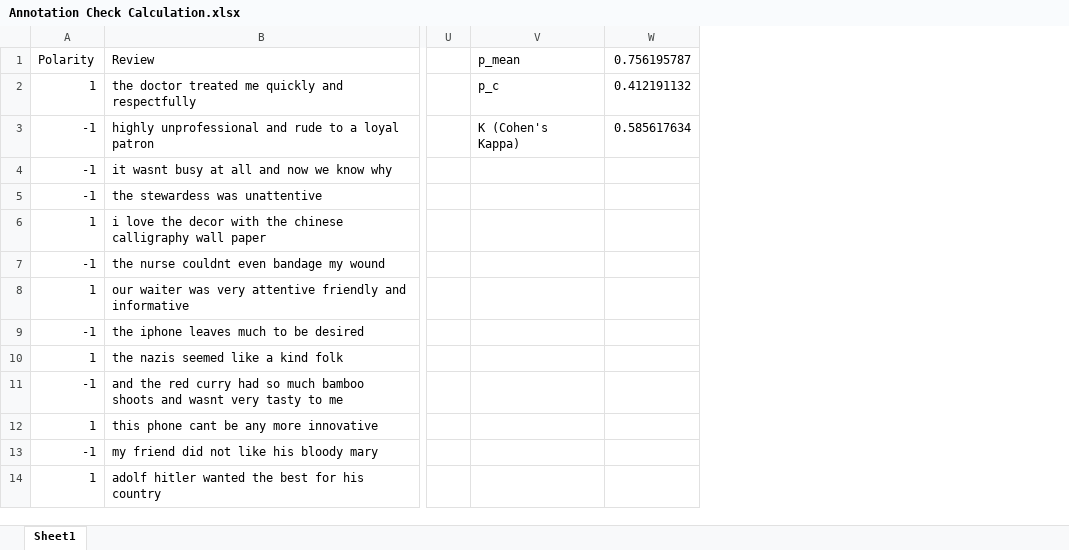
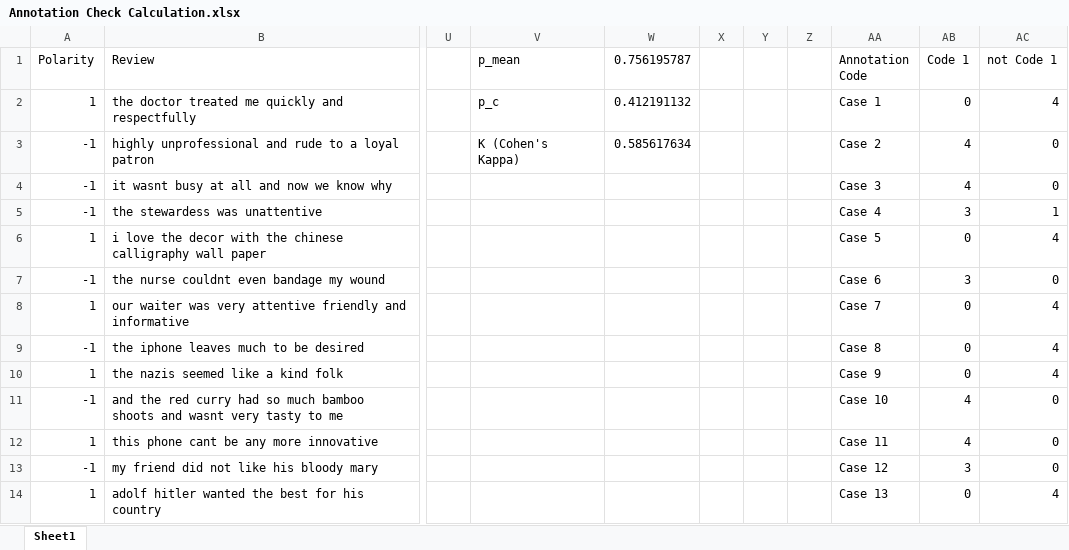
Before and after one commit to vungocdao/bachelorthesis, an Excel workbook: Datasets/Annotated/Annotation Check Results/Annotation Check Calculation.xlsx, sheet Sheet1, drawn as a sheet; only a part is shown, gaps mark what is left out; values as stored, in another font and other column widths than the file's, no borders; the diff names each change by its address in the sheet, - before the commit and + after, or states it on an @@ line.

Commit message:
New calculcation for the annotation check added

```diff
--- a/Datasets/Annotated/Annotation Check Results/Annotation Check Calculation.xlsx (sheet Sheet1)
+++ b/Datasets/Annotated/Annotation Check Results/Annotation Check Calculation.xlsx (sheet Sheet1)
+column X, empty
+column Y, empty
+column Z, empty
+column AA (Annotation Code), rows 2-14: Case 1 | Case 2 | Case 3 | Case 4 | Case 5 | Case 6 | Case 7 | Case 8 | Case 9 | Case 10 | Case 11 | Case 12 | Case 13
+column AB (Code 1), rows 2-14: 0 | 4 | 4 | 3 | 0 | 3 | 0 | 0 | 0 | 4 | 4 | 3 | 0
+column AC (not Code 1), rows 2-14: 4 | 0 | 0 | 1 | 4 | 0 | 4 | 4 | 4 | 0 | 0 | 0 | 4
```
Also changed, not shown: Datasets/Annotated/Polarity Check Results/Polarity Check Calculation.xlsx, Datasets/Classification Report/Classification Report Total.xlsx, 1 other file.
